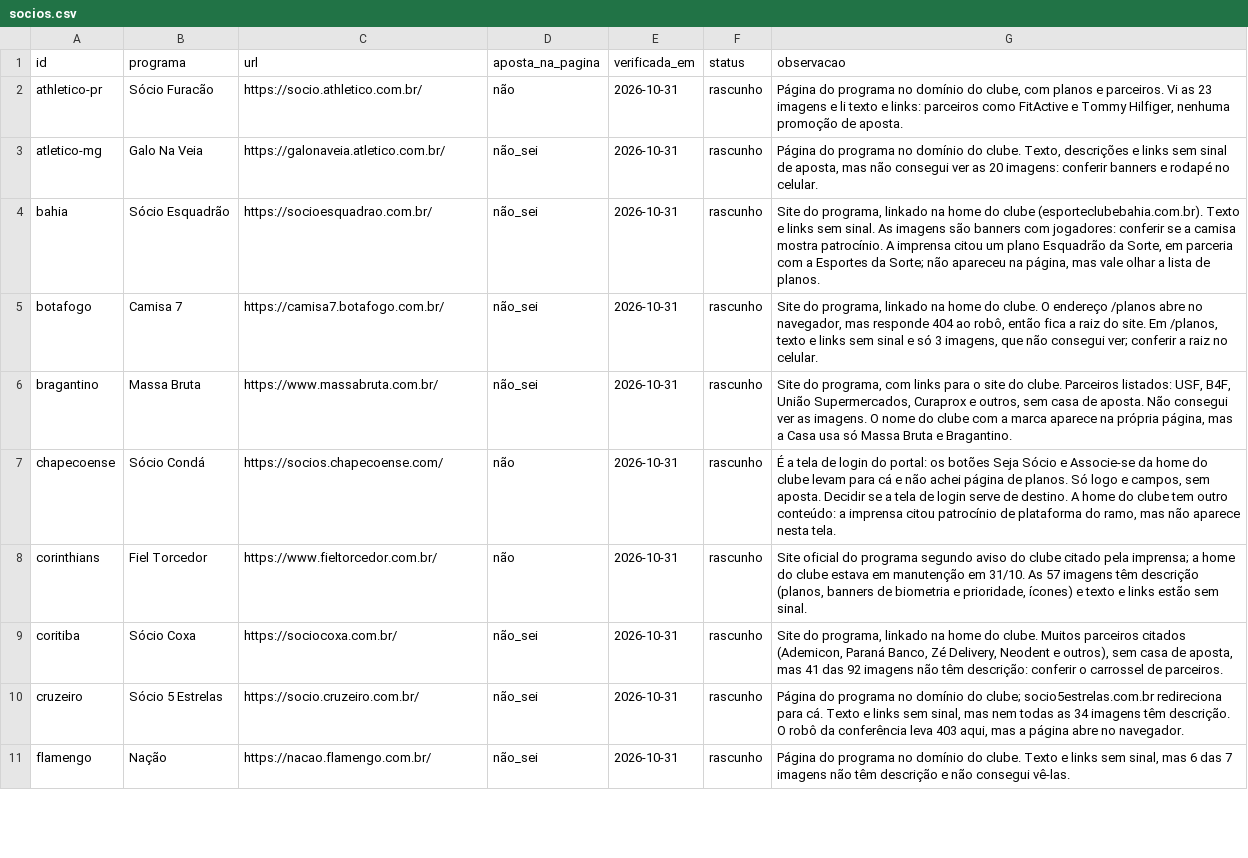
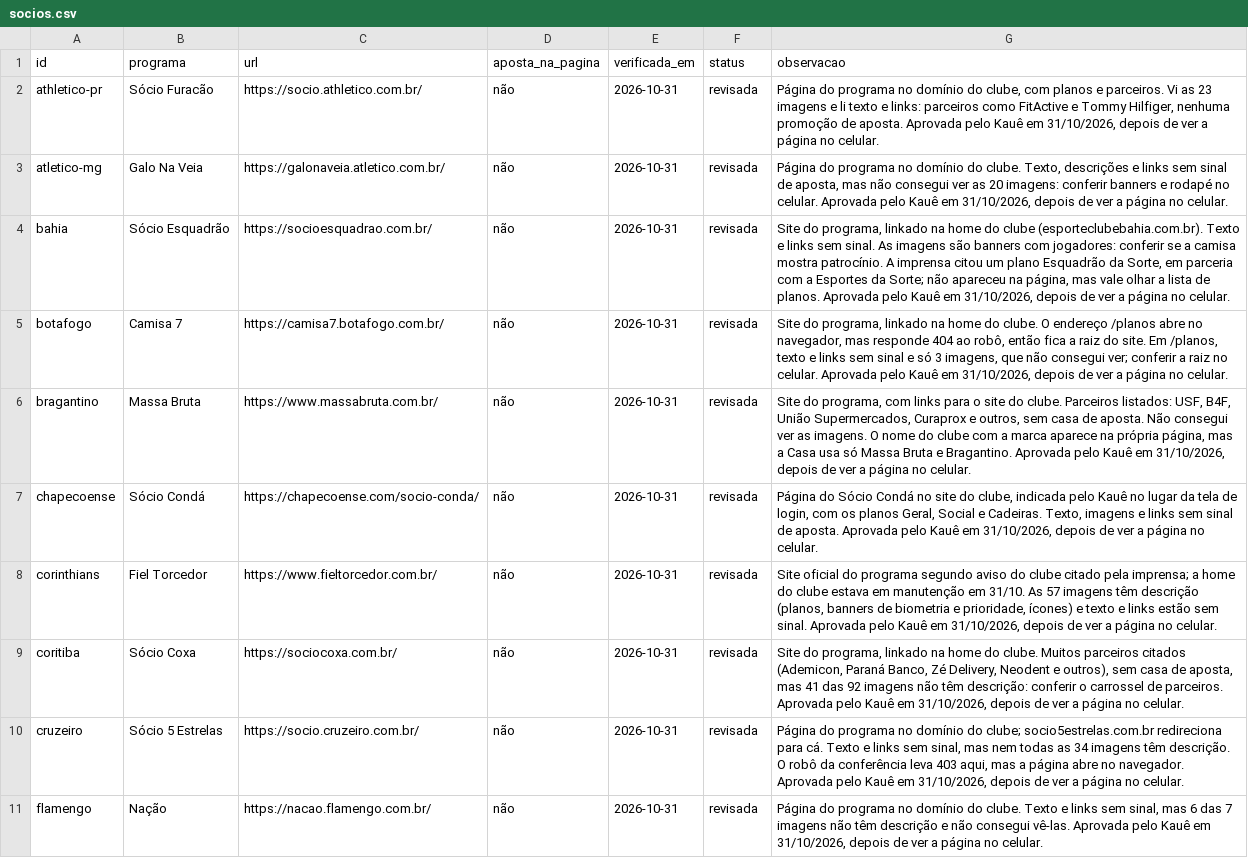
Before and after one commit to walterkaue/guerra-de-torcidas, a CSV file: dados/casa/socios.csv, drawn as a sheet; only a part is shown; the diff covers the shown part only; the diff names each change by its address in the sheet, - before the commit and + after, or states it on an @@ line.

```diff
--- a/dados/casa/socios.csv
+++ b/dados/casa/socios.csv
-F2:F11 (status): rascunho
+F2:F11 (status): revisada
-G2 (observacao): …de aposta.
+G2 (observacao): …de aposta. Aprovada pelo Kauê em 31/10/2026, depois de ver a página no celular.
-D3:D6 (aposta_na_pagina): não_sei
+D3:D6 (aposta_na_pagina): não
-G3 (observacao): …no celular.
+G3 (observacao): …no celular. Aprovada pelo Kauê em 31/10/2026, depois de ver a página no celular.
-G4 (observacao): …de planos.
+G4 (observacao): …de planos. Aprovada pelo Kauê em 31/10/2026, depois de ver a página no celular.
-G5 (observacao): …no celular.
+G5 (observacao): …no celular. Aprovada pelo Kauê em 31/10/2026, depois de ver a página no celular.
-G6 (observacao): …e Bragantino.
+G6 (observacao): …e Bragantino. Aprovada pelo Kauê em 31/10/2026, depois de ver a página no celular.
-C7 (url): https://socios.chapecoense.com/
+C7 (url): https://chapecoense.com/socio-conda/
-G7 (observacao): É a tela de login do portal: os botões Seja Sócio e Associe-se da home do clube levam para cá e não achei página de planos. Só logo e campos, sem aposta. Decidir se a tela de login serve de destino. A home do clube tem outro conteúdo: a imprensa citou patrocínio de plataforma do ramo, mas não aparece nesta tela.
+G7 (observacao): Página do Sócio Condá no site do clube, indicada pelo Kauê no lugar da tela de login, com os planos Geral, Social e Cadeiras. Texto, imagens e links sem sinal de aposta. Aprovada pelo Kauê em 31/10/2026, depois de ver a página no celular.
-G8 (observacao): …sem sinal.
+G8 (observacao): …sem sinal. Aprovada pelo Kauê em 31/10/2026, depois de ver a página no celular.
-D9:D11 (aposta_na_pagina): não_sei
+D9:D11 (aposta_na_pagina): não
-G9 (observacao): …de parceiros.
+G9 (observacao): …de parceiros. Aprovada pelo Kauê em 31/10/2026, depois de ver a página no celular.
-G10 (observacao): …no navegador.
+G10 (observacao): …no navegador. Aprovada pelo Kauê em 31/10/2026, depois de ver a página no celular.
-G11 (observacao): …consegui vê-las.
+G11 (observacao): …consegui vê-las. Aprovada pelo Kauê em 31/10/2026, depois de ver a página no celular.
```
Also changed, not shown: 31 edited cells elsewhere in this file, 3 other files.
